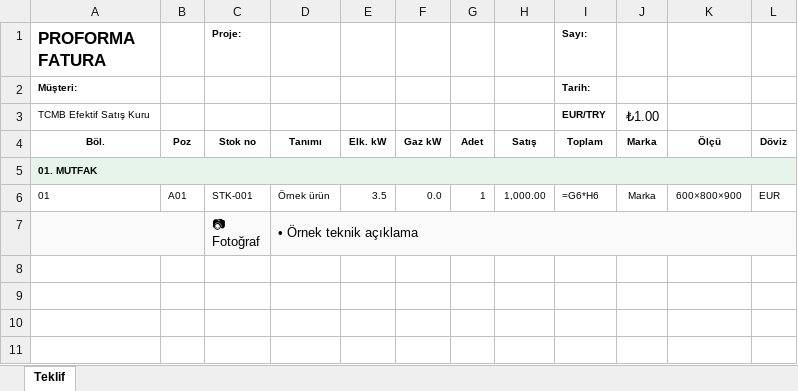
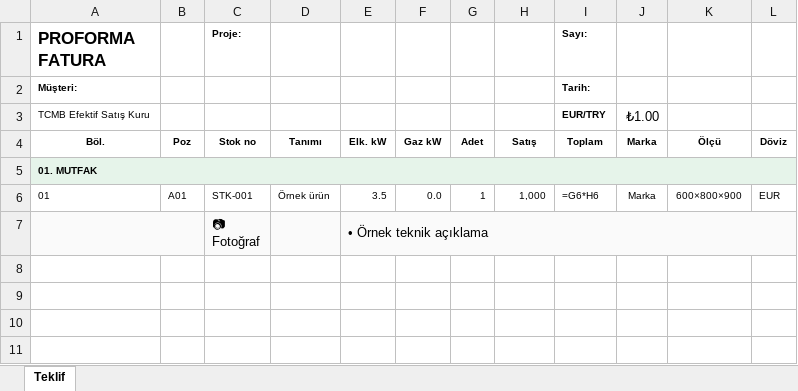
Before and after one commit to equsto-dev/equsto, an Excel workbook: E-TICARET/site/public/data/templates/equsto_teklif_v14.xlsx, sheet Teklif, drawn as a sheet; only a part is shown; values as stored, in another font and other column widths than the file's, no borders; formulas without a stored value are shown as written; removed rows and columns are numbered as before the commit, all else as after; ↵ is a line break in a cell; the diff names each change by its address in the sheet, - before the commit and + after, or states it on an @@ line.

```diff
--- a/E-TICARET/site/public/data/templates/equsto_teklif_v14.xlsx (sheet Teklif)
+++ b/E-TICARET/site/public/data/templates/equsto_teklif_v14.xlsx (sheet Teklif)
-H6: 1,000.00
+H6: 1,000
-row 7:  |  | 📷 ↵ Fotoğraf | • Örnek teknik açıklama
+row 7:  |  | 📷 ↵ Fotoğraf |  | • Örnek teknik açıklama
```
Also changed, not shown: E-TICARET/site/templates/teklif-v14.xlsx, 4 other files.
